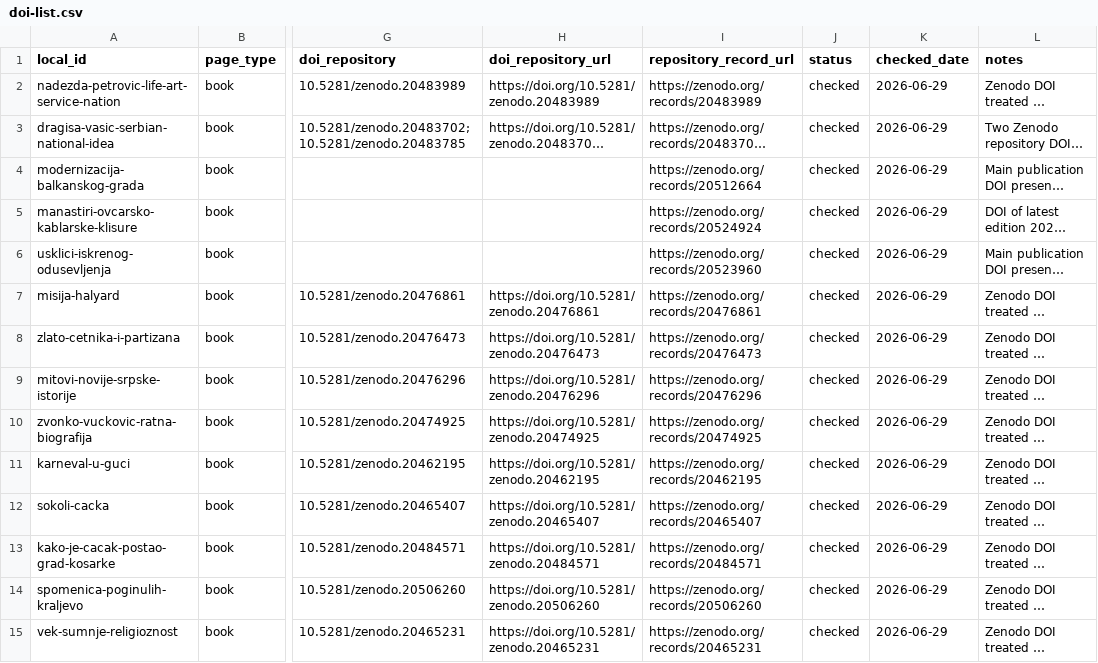
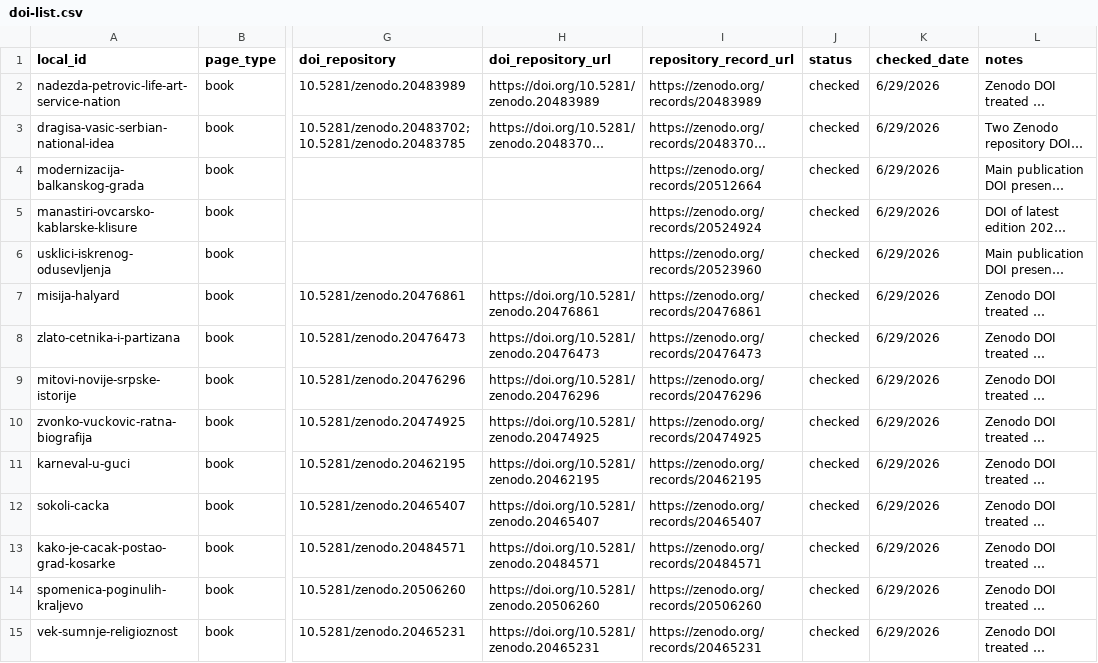
Before and after one commit to milos-timotijevic/milos-timotijevic.github.io, a CSV file: data/doi-list.csv, drawn as a sheet; only a part is shown, gaps mark what is left out; long unchanged cells end in …; the diff covers the shown part only; the diff names each change by its address in the sheet, - before the commit and + after, or states it on an @@ line.

```diff
--- a/data/doi-list.csv
+++ b/data/doi-list.csv
-K2:K15 (checked_date): 2026-06-29
+K2:K15 (checked_date): 6/29/2026
```
Also changed, not shown: 1 added row and 54 edited cells elsewhere in this file, data/publications.csv, data/wikidata-items.csv, 2 other files.
